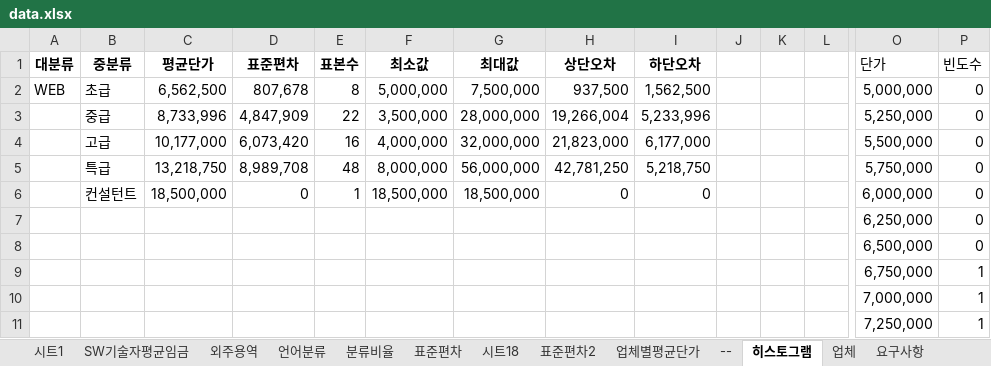
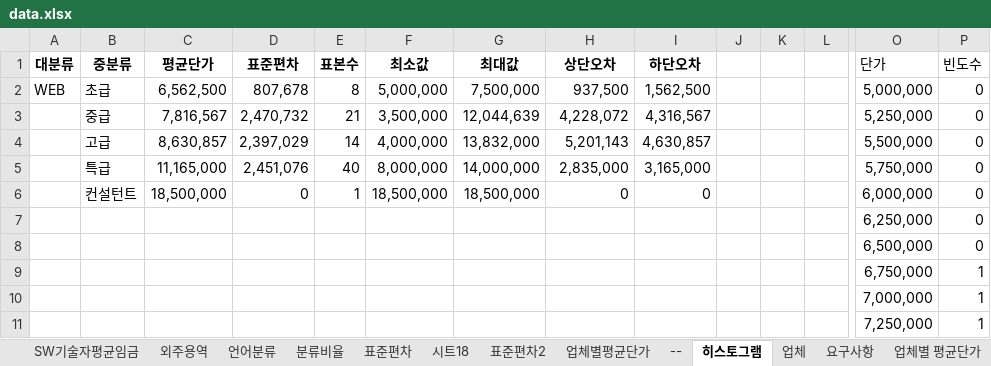
Before and after one commit to HANSOLPNSIT/PURCHASING, an Excel workbook: data.xlsx, sheet 히스토그램, drawn as a sheet; only a part is shown, gaps mark what is left out; values as stored, in another font and other column widths than the file's, no borders; charts and pictures not drawn; removed rows and columns are numbered as before the commit, all else as after; rows hold the shown columns only; the diff names each change by its address in the sheet, - before the commit and + after, or states it on an @@ line.

```diff
--- a/data.xlsx (sheet 히스토그램)
+++ b/data.xlsx (sheet 히스토그램)
-sheet tab: 시트1
-row 3:  | 중급 | 8,733,996 | 4,847,909 | 22 | 3,500,000 | 28,000,000 | 19,266,004 | 5,233,996 |  |  |  | 5,250,000 | 0
-row 4:  | 고급 | 10,177,000 | 6,073,420 | 16 | 4,000,000 | 32,000,000 | 21,823,000 | 6,177,000 |  |  |  | 5,500,000 | 0
-row 5:  | 특급 | 13,218,750 | 8,989,708 | 48 | 8,000,000 | 56,000,000 | 42,781,250 | 5,218,750 |  |  |  | 5,750,000 | 0
+row 3:  | 중급 | 7,816,567 | 2,470,732 | 21 | 3,500,000 | 12,044,639 | 4,228,072 | 4,316,567 |  |  |  | 5,250,000 | 0
+row 4:  | 고급 | 8,630,857 | 2,397,029 | 14 | 4,000,000 | 13,832,000 | 5,201,143 | 4,630,857 |  |  |  | 5,500,000 | 0
+row 5:  | 특급 | 11,165,000 | 2,451,076 | 40 | 8,000,000 | 14,000,000 | 2,835,000 | 3,165,000 |  |  |  | 5,750,000 | 0
```
Also changed, not shown: sheet 표준편차, sheet SW기술자평균임금, sheet 외주용역, sheet 분류비율, sheet 업체별평균단가, sheet --, formulas that keep their value, hidden cells, charts or pictures.
